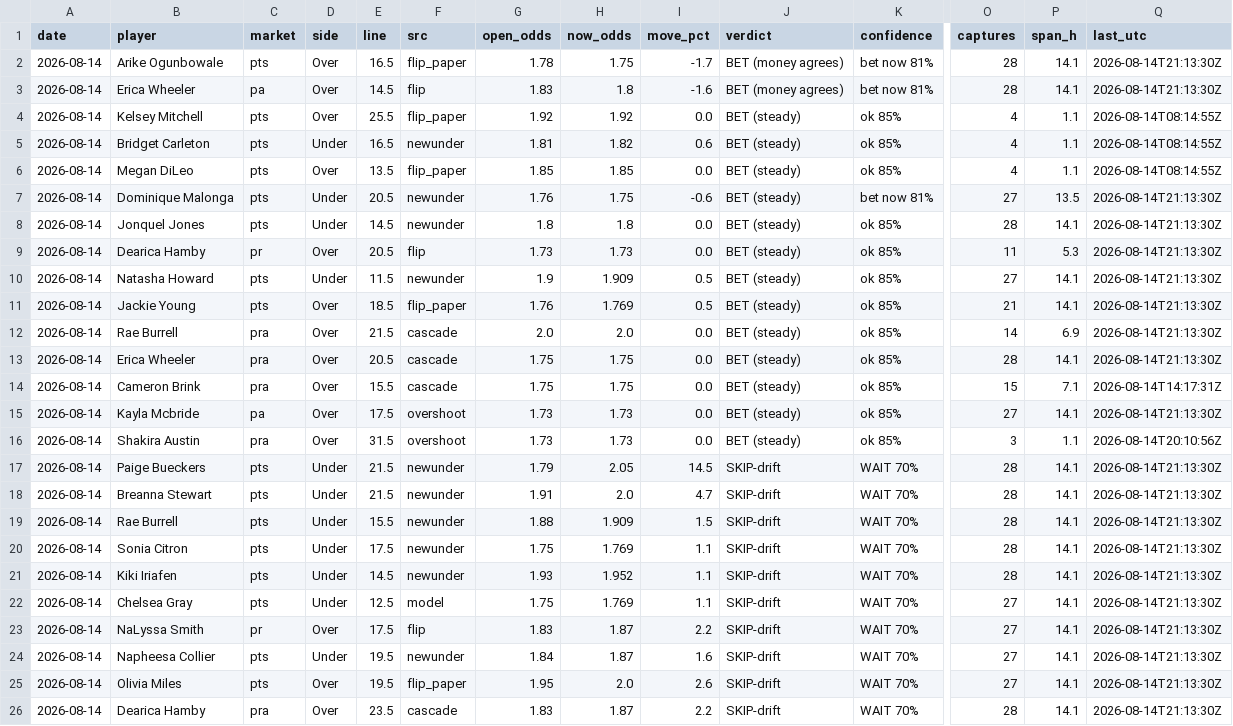
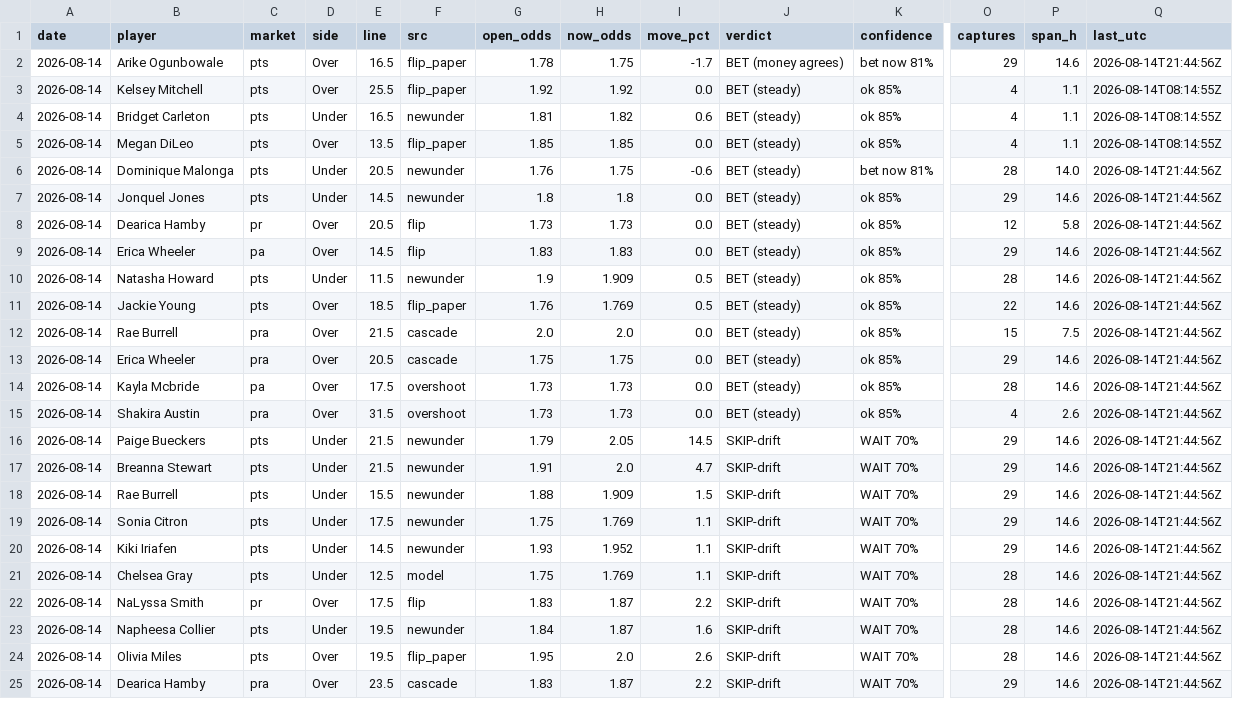
Before and after one commit to JollyChenn/wnba-line-capture, a CSV file: drift_gate_today.csv, drawn as a sheet; only a part is shown, gaps mark what is left out; removed rows and columns are numbered as before the commit, all else as after; rows hold the shown columns only; the diff covers the shown part only; the diff names each change by its address in the sheet, - before the commit and + after, or states it on an @@ line.

```diff
--- a/drift_gate_today.csv
+++ b/drift_gate_today.csv
-O2 (captures): 28
+O2 (captures): 29
-P2 (span_h): 14.1
+P2 (span_h): 14.6
-Q2 (last_utc): 2026-08-14T21:13:30Z
+Q2 (last_utc): 2026-08-14T21:44:56Z
-row 3: 2026-08-14 | Erica Wheeler | pa | Over | 14.5 | flip | 1.83 | 1.8 | -1.6 | BET (money agrees) | bet now 81% | 28 | 14.1 | 2026-08-14T21:13:30Z
-O6 (captures): 27
+O6 (captures): 28
-P6 (span_h): 13.5
+P6 (span_h): 14.0
-Q6:Q8 (last_utc): 2026-08-14T21:13:30Z
+Q6:Q8 (last_utc): 2026-08-14T21:44:56Z
-O7 (captures): 28
+O7 (captures): 29
-P7 (span_h): 14.1
+P7 (span_h): 14.6
-O8 (captures): 11
+O8 (captures): 12
-P8 (span_h): 5.3
+P8 (span_h): 5.8
+row 9: 2026-08-14 | Erica Wheeler | pa | Over | 14.5 | flip | 1.83 | 1.83 | 0.0 | BET (steady) | ok 85% | 29 | 14.6 | 2026-08-14T21:44:56Z
-O10 (captures): 27
+O10 (captures): 28
-P10:P11 (span_h): 14.1
+P10:P11 (span_h): 14.6
-Q10:Q13 (last_utc): 2026-08-14T21:13:30Z
+Q10:Q13 (last_utc): 2026-08-14T21:44:56Z
-O11 (captures): 21
+O11 (captures): 22
-O12 (captures): 14
+O12 (captures): 15
-P12 (span_h): 6.9
+P12 (span_h): 7.5
-O13 (captures): 28
+O13 (captures): 29
-P13 (span_h): 14.1
+P13 (span_h): 14.6
-row 14: 2026-08-14 | Cameron Brink | pra | Over | 15.5 | cascade | 1.75 | 1.75 | 0.0 | BET (steady) | ok 85% | 15 | 7.1 | 2026-08-14T14:17:31Z
-O14 (captures): 27
+O14 (captures): 28
-P14 (span_h): 14.1
+P14 (span_h): 14.6
-Q14 (last_utc): 2026-08-14T21:13:30Z
+Q14 (last_utc): 2026-08-14T21:44:56Z
-O15 (captures): 3
+O15 (captures): 4
-P15 (span_h): 1.1
+P15 (span_h): 2.6
-Q15 (last_utc): 2026-08-14T20:10:56Z
+Q15 (last_utc): 2026-08-14T21:44:56Z
-O16:O20 (captures): 28
+O16:O20 (captures): 29
-P16:P25 (span_h): 14.1
+P16:P25 (span_h): 14.6
-Q16:Q25 (last_utc): 2026-08-14T21:13:30Z
+Q16:Q25 (last_utc): 2026-08-14T21:44:56Z
-O21:O24 (captures): 27
+O21:O24 (captures): 28
-O25 (captures): 28
+O25 (captures): 29
```
Also changed, not shown: 1 added row elsewhere in this file, drift_log.csv, fade_paper.csv, 4 other files.
